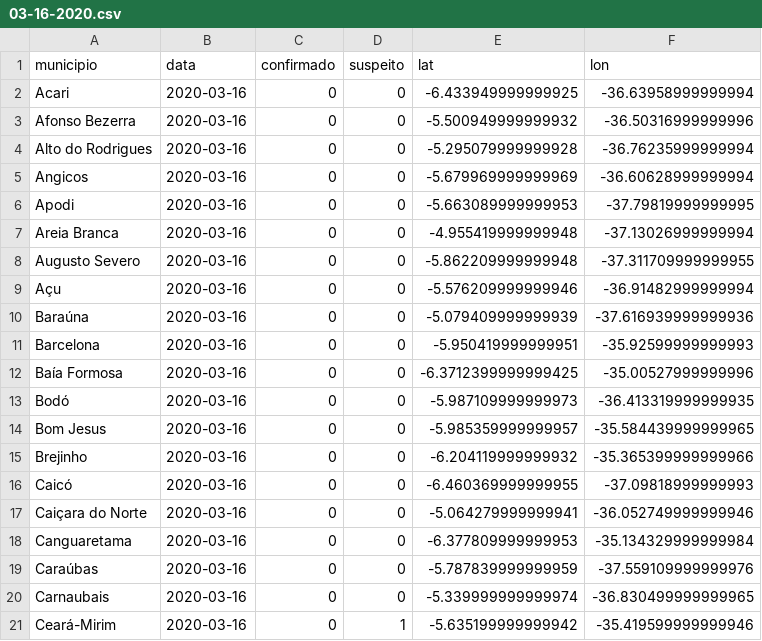
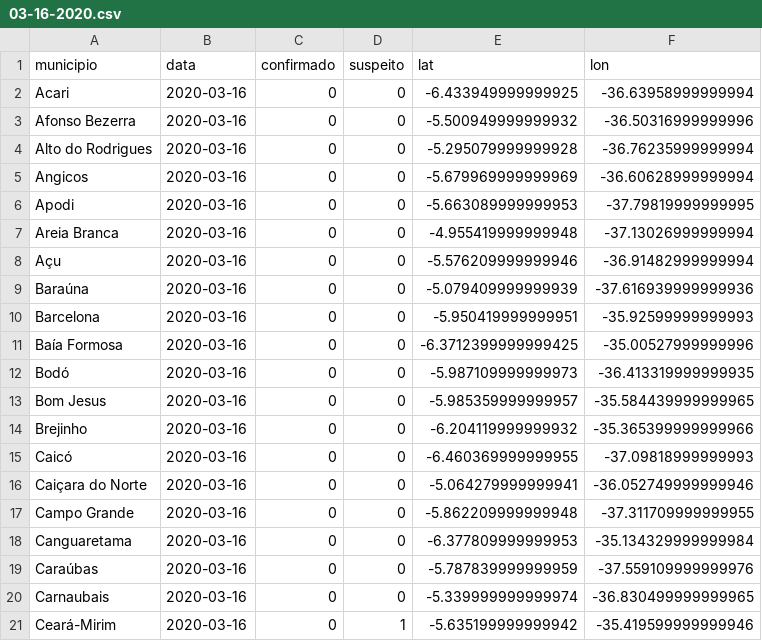
Before and after one commit to leobezerra/covid19, a CSV file: data/rn_covid_19_boletins/03-16-2020.csv, drawn as a sheet; only a part is shown; removed rows and columns are numbered as before the commit, all else as after; the diff names each change by its address in the sheet, - before the commit and + after, or states it on an @@ line.

```diff
--- a/data/rn_covid_19_boletins/03-16-2020.csv
+++ b/data/rn_covid_19_boletins/03-16-2020.csv
-row 8: Augusto Severo | 2020-03-16 | 0 | 0 | -5.862209999999948 | -37.311709999999955
+row 17: Campo Grande | 2020-03-16 | 0 | 0 | -5.862209999999948 | -37.311709999999955
```
Also changed, not shown: data/rn_covid_19_boletins/03-10-2020.csv, data/rn_covid_19_boletins/03-11-2020.csv, 20 other files.
